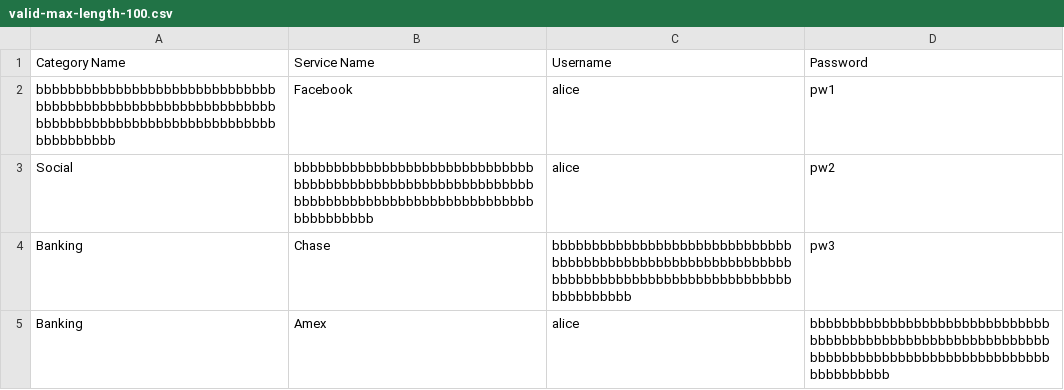
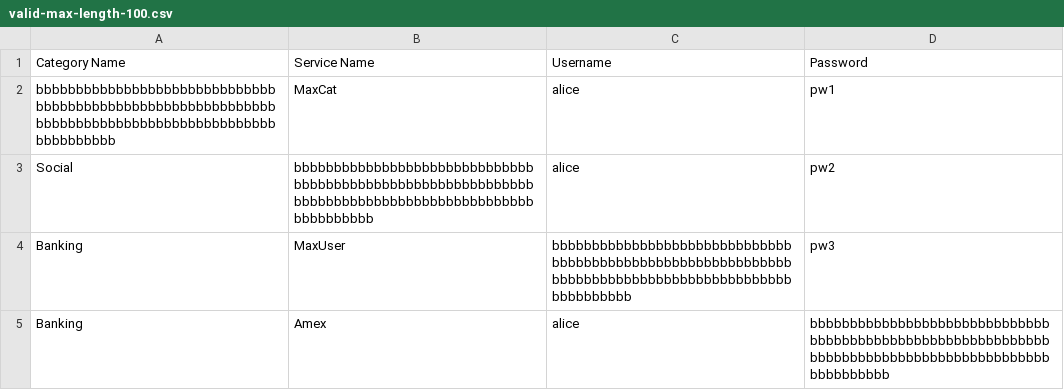
Before and after one commit to richardnguyen165/platinum-credential-manager, a CSV file: PlatinumCredentialManager.Client/public/test-csv/valid/category/valid-max-length-100.csv, drawn as a sheet.

```diff
--- a/PlatinumCredentialManager.Client/public/test-csv/valid/category/valid-max-length-100.csv
+++ b/PlatinumCredentialManager.Client/public/test-csv/valid/category/valid-max-length-100.csv
@@ -1,5 +1,5 @@
 Category Name,Service Name,Username,Password
-bbbbbbbbbbbbbbbbbbbbbbbbbbbbbbbbbbbbbbbbbbbbbbbbbbbbbbbbbbbbbbbbbbbbbbbbbbbbbbbbbbbbbbbbbbbbbbbbbbbb,Facebook,alice,pw1
+bbbbbbbbbbbbbbbbbbbbbbbbbbbbbbbbbbbbbbbbbbbbbbbbbbbbbbbbbbbbbbbbbbbbbbbbbbbbbbbbbbbbbbbbbbbbbbbbbbbb,MaxCat,alice,pw1
 Social,bbbbbbbbbbbbbbbbbbbbbbbbbbbbbbbbbbbbbbbbbbbbbbbbbbbbbbbbbbbbbbbbbbbbbbbbbbbbbbbbbbbbbbbbbbbbbbbbbbbb,alice,pw2
-Banking,Chase,bbbbbbbbbbbbbbbbbbbbbbbbbbbbbbbbbbbbbbbbbbbbbbbbbbbbbbbbbbbbbbbbbbbbbbbbbbbbbbbbbbbbbbbbbbbbbbbbbbbb,pw3
+Banking,MaxUser,bbbbbbbbbbbbbbbbbbbbbbbbbbbbbbbbbbbbbbbbbbbbbbbbbbbbbbbbbbbbbbbbbbbbbbbbbbbbbbbbbbbbbbbbbbbbbbbbbbbb,pw3
 Banking,Amex,alice,bbbbbbbbbbbbbbbbbbbbbbbbbbbbbbbbbbbbbbbbbbbbbbbbbbbbbbbbbbbbbbbbbbbbbbbbbbbbbbbbbbbbbbbbbbbbbbbbbbbb
```
Also changed, not shown: 20 other files.
